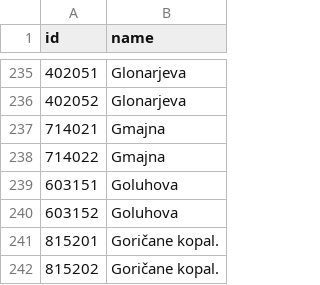
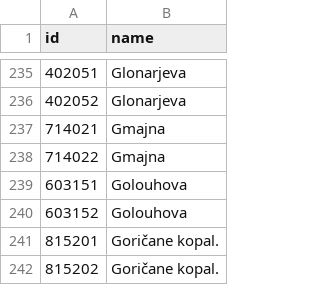
Before and after one commit to openstreetmap-si/bus-routes-osm-lpp, a CSV file: data/lpp/stops.csv, drawn as a sheet; only a part is shown, gaps mark what is left out.

```diff
--- a/data/lpp/stops.csv
+++ b/data/lpp/stops.csv
@@ -238,4 +238,4 @@
 714022,Gmajna
-603151,Goluhova
-603152,Goluhova
+603151,Golouhova
+603152,Golouhova
 815201,Goričane kopal.
```
